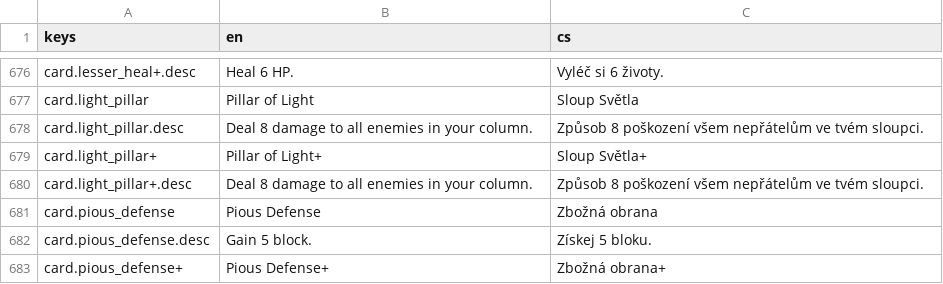
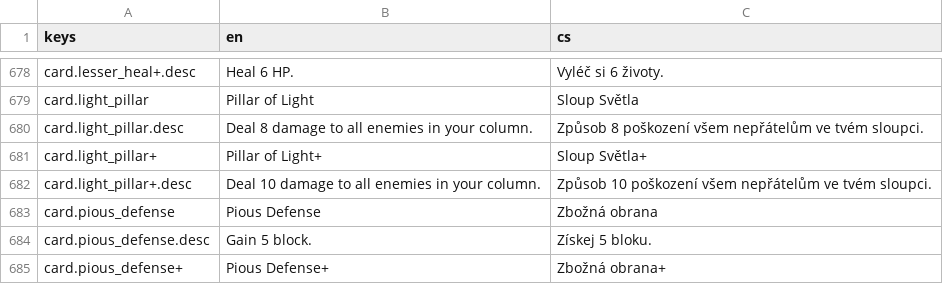
Before and after one commit to Nasshor01/Projekt-Loop, a CSV file: translations.csv, drawn as a sheet; only a part is shown, gaps mark what is left out; the diff covers the shown part only.

```diff
--- a/translations.csv
+++ b/translations.csv
@@ -679,3 +681,3 @@ keys,en,cs
 "card.light_pillar+","Pillar of Light+","Sloup Světla+"
-"card.light_pillar+.desc","Deal 8 damage to all enemies in your column.","Způsob 8 poškození všem nepřátelům ve tvém sloupci."
+"card.light_pillar+.desc","Deal 10 damage to all enemies in your column.","Způsob 10 poškození všem nepřátelům ve tvém sloupci."
 "card.pious_defense","Pious Defense","Zbožná obrana"
```
Also changed, not shown: 2 added rows and 8 edited cells elsewhere in this file, 16 other files.
